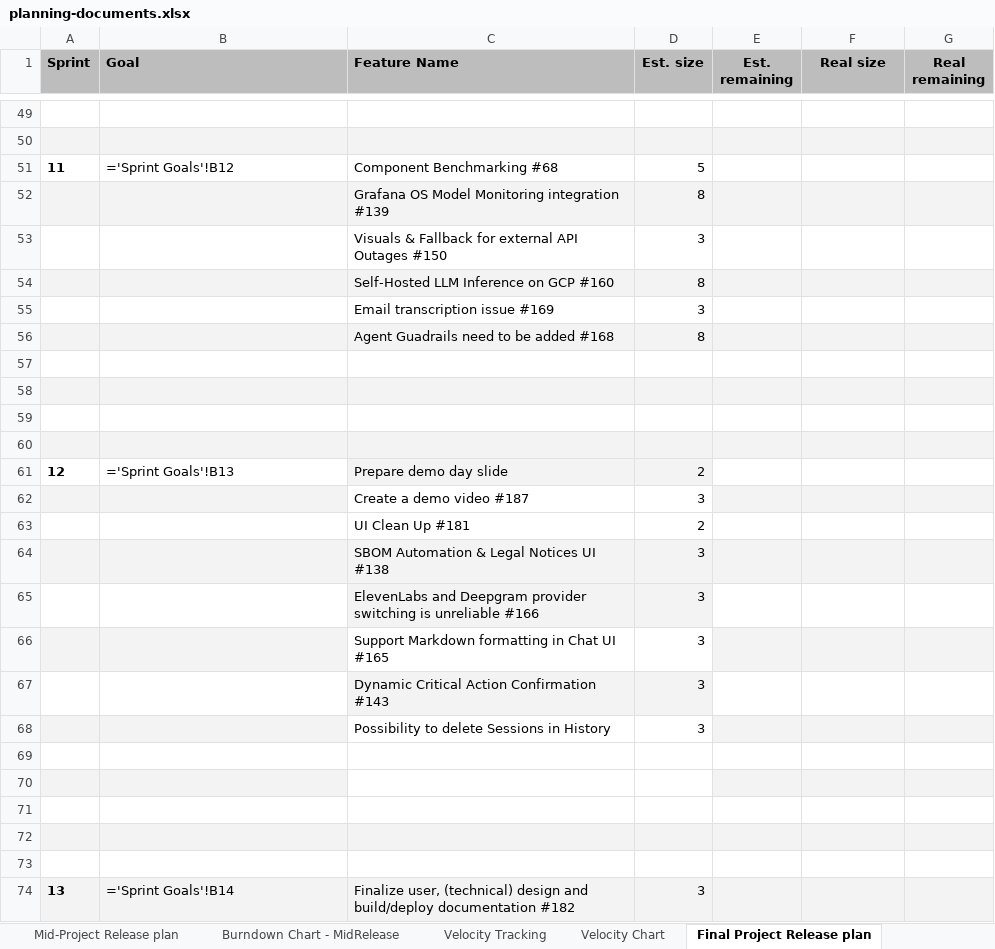
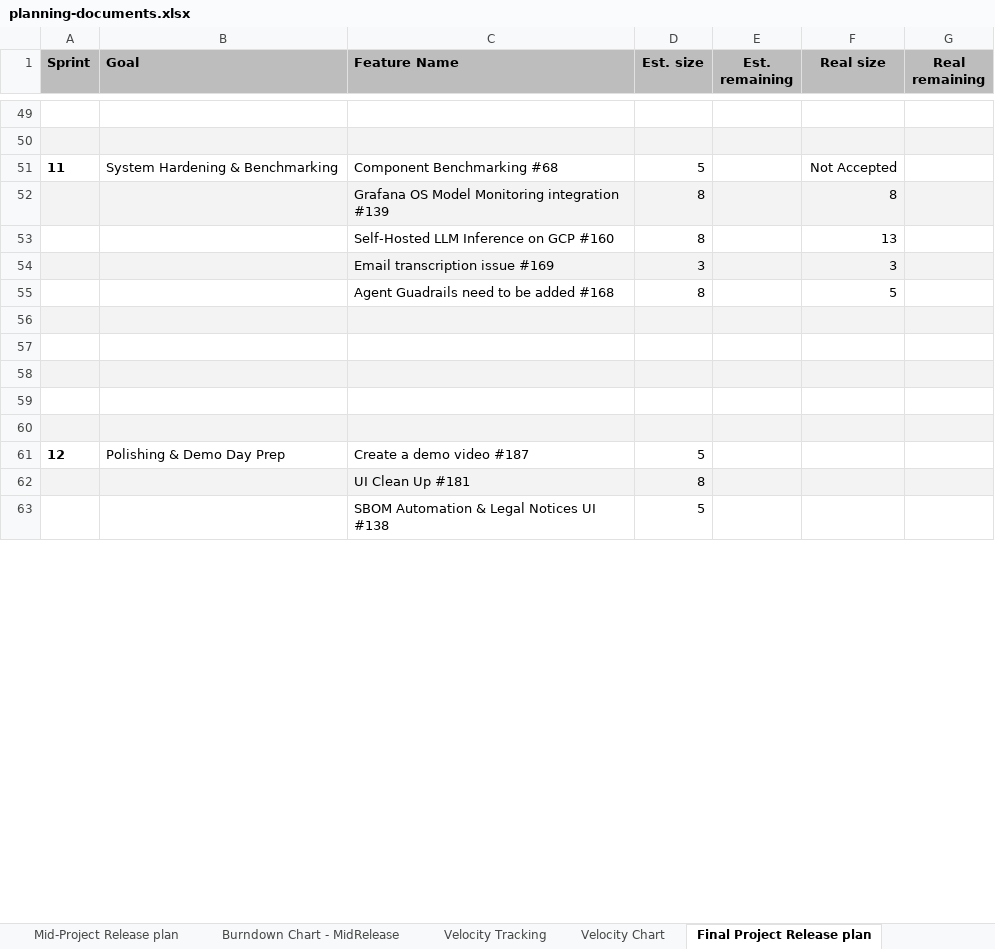
Before and after one commit to amosproj/amos2026ss04-taskorbit-conversational-agent, an Excel workbook: Deliverables/sprint-12/planning-documents.xlsx, sheet Final Project Release plan, drawn as a sheet; only a part is shown, gaps mark what is left out; values as stored, in another font and other column widths than the file's, no borders; formulas without a stored value are shown as written; charts and pictures and table styles not drawn; removed rows and columns are numbered as before the commit, all else as after; the diff covers the shown part only; the diff names each change by its address in the sheet, - before the commit and + after, or states it on an @@ line.

Commit message:
Upload sprint 12 documents & demo slide

```diff
--- a/Deliverables/sprint-12/planning-documents.xlsx (sheet Final Project Release plan)
+++ b/Deliverables/sprint-12/planning-documents.xlsx (sheet Final Project Release plan)
-B51 (Goal): ='Sprint Goals'!B12
+B51 (Goal): System Hardening & Benchmarking
-F51 (Real size): (empty)
+F51 (Real size): Not Accepted
-F52 (Real size): (empty)
+F52 (Real size): 8
-row 53:  |  | Visuals & Fallback for external API Outages #150 | 3
-A53:G53 fill: #F3F3F3
+A53:G53 fill: none
-F53 (Real size): (empty)
+F53 (Real size): 13
-A54:G54 fill: none
+A54:G54 fill: #F3F3F3
-F54 (Real size): (empty)
+F54 (Real size): 3
-A55:G55 fill: #F3F3F3
+A55:G55 fill: none
-F55 (Real size): (empty)
+F55 (Real size): 5
-row 57: (empty)
-row 58: (empty)
-row 59: (empty)
-row 60: (empty)
-row 61: 12 | ='Sprint Goals'!B13 | Prepare demo day slide | 2
-row 62:  |  | Create a demo video #187 | 3
-row 63:  |  | UI Clean Up #181 | 2
-row 64:  |  | SBOM Automation & Legal Notices UI #138 | 3
-row 65:  |  | ElevenLabs and Deepgram provider switching is unreliable #166 | 3
-row 66:  |  | Support Markdown formatting in Chat UI #165 | 3
-row 67:  |  | Dynamic Critical Action Confirmation #143 | 3
-row 68:  |  | Possibility to delete Sessions in History | 3
-A56:G56 fill: none
+A56:G56 fill: #F3F3F3
-A57:B57 fill: #F3F3F3
+A57:B57 fill: none
-E57:G57 fill: #F3F3F3
+E57:G57 fill: none
-A58:G58 fill: none
+A58:G58 fill: #F3F3F3
-A59:G59 fill: #F3F3F3
+A59:G59 fill: none
-A60:G60 fill: none
+A60:G60 fill: #F3F3F3
-row 74: 13 | ='Sprint Goals'!B14 | Finalize user, (technical) design and build/deploy documentation #182 | 3
+row 61: 12 | Polishing & Demo Day Prep | Create a demo video #187 | 5
+row 62:  |  | UI Clean Up #181 | 8
+row 63:  |  | SBOM Automation & Legal Notices UI #138 | 5
```
Also changed, not shown: 21 added rows, 10 removed rows, 12 edited cells and cell formats elsewhere in this sheet, sheet Bill of Materials, sheet Calculations, sheet Velocity Tracking, sheet Mid-Project Release plan, sheet Planning Poker, sheet Role Assignments, 1 more sheet, charts or pictures, 4 other files.
